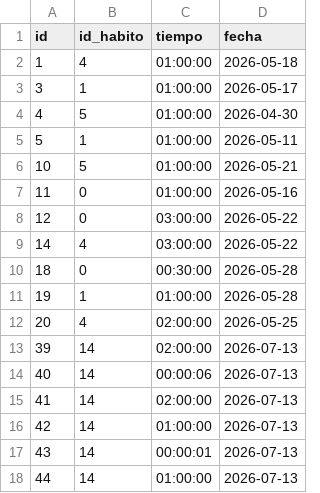
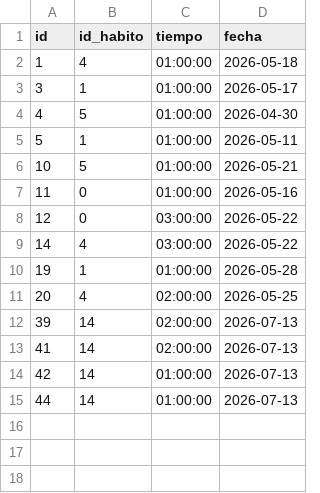
Before and after one commit to jvarlan/habit-tracker, a CSV file: datos/temporizadores.csv, drawn as a sheet.

Commit message:
Mejorada la comunicación de errores en el apartado Eliminar un temporizador.

```diff
--- a/datos/temporizadores.csv
+++ b/datos/temporizadores.csv
@@ -9,3 +9,2 @@ id,id_habito,tiempo,fecha
 14,4,03:00:00,2026-05-22
-18,0,00:30:00,2026-05-28
 19,1,01:00:00,2026-05-28
@@ -13,6 +12,4 @@ id,id_habito,tiempo,fecha
 39,14,02:00:00,2026-07-13
-40,14,00:00:06,2026-07-13
 41,14,02:00:00,2026-07-13
 42,14,01:00:00,2026-07-13
-43,14,00:00:01,2026-07-13
 44,14,01:00:00,2026-07-13
```
Also changed, not shown: 3 other files.
